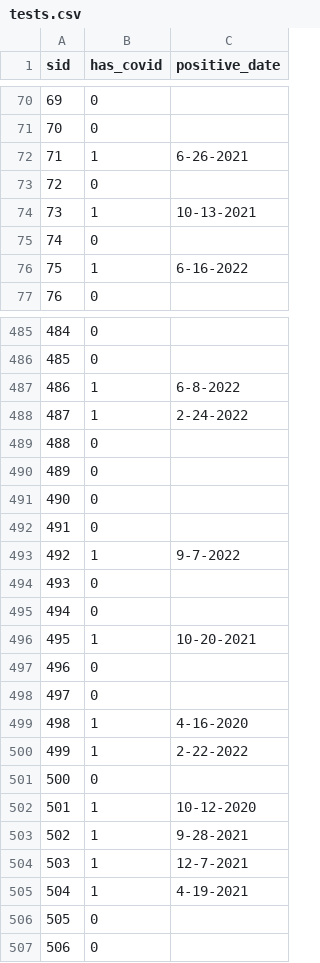
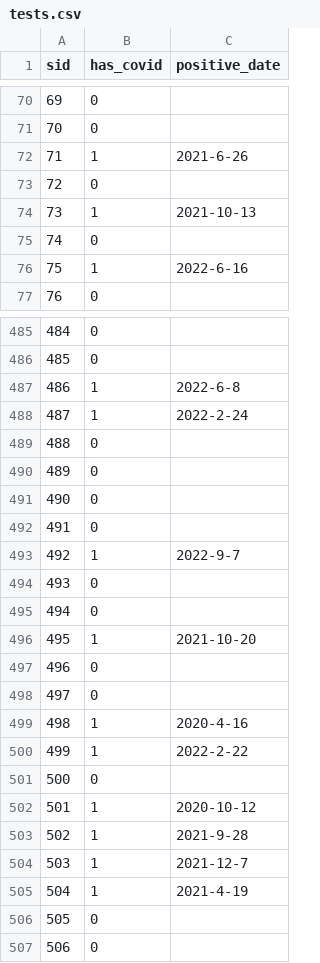
Before and after one commit to vsharm3600/CSDS341_FinalProject, a CSV file: Data/tests.csv, drawn as a sheet; only a part is shown, gaps mark what is left out; the diff covers the shown part only.

```diff
--- a/Data/tests.csv
+++ b/Data/tests.csv
@@ -71,7 +71,7 @@ sid,has_covid,positive_date
 70,0,
-71,1,6-26-2021
+71,1,2021-6-26
 72,0,
-73,1,10-13-2021
+73,1,2021-10-13
 74,0,
-75,1,6-16-2022
+75,1,2022-6-16
 76,0,
@@ -486,4 +486,4 @@ sid,has_covid,positive_date
 485,0,
-486,1,6-8-2022
-487,1,2-24-2022
+486,1,2022-6-8
+487,1,2022-2-24
 488,0,
@@ -492,15 +492,15 @@ sid,has_covid,positive_date
 491,0,
-492,1,9-7-2022
+492,1,2022-9-7
 493,0,
 494,0,
-495,1,10-20-2021
+495,1,2021-10-20
 496,0,
 497,0,
-498,1,4-16-2020
-499,1,2-22-2022
+498,1,2020-4-16
+499,1,2022-2-22
 500,0,
-501,1,10-12-2020
-502,1,9-28-2021
-503,1,12-7-2021
-504,1,4-19-2021
+501,1,2020-10-12
+502,1,2021-9-28
+503,1,2021-12-7
+504,1,2021-4-19
 505,0,
```
Also changed, not shown: 186 edited cells elsewhere in this file, Data/vaccination.csv, 5 other files.
